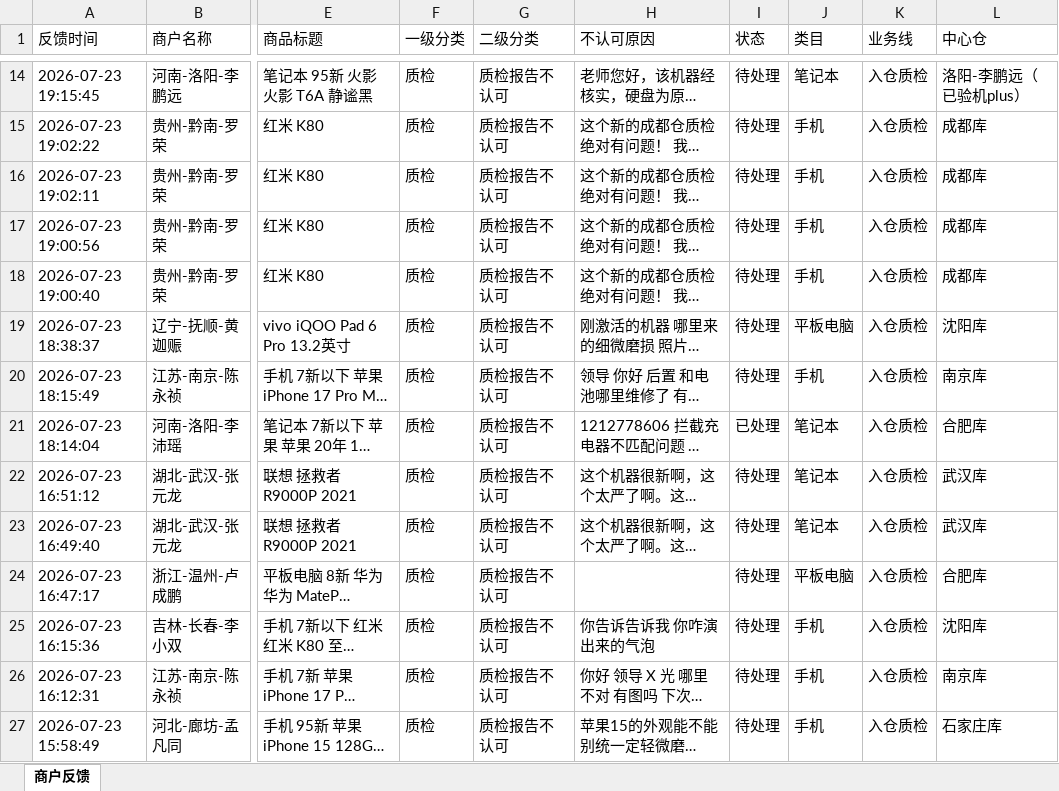
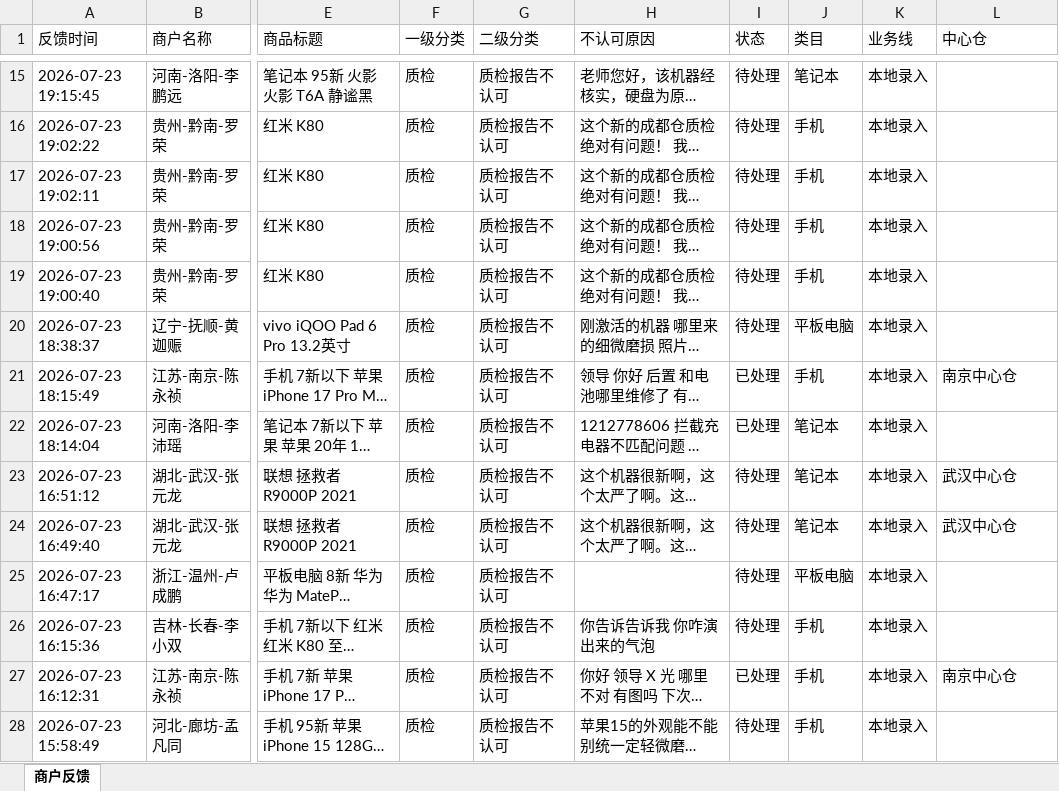
Before and after one commit to yangqidongzq/qc-dashboard, an Excel workbook: feedback-daily.xlsx, sheet 商户反馈, drawn as a sheet; only a part is shown, gaps mark what is left out; long unchanged cells end in …; values as stored, in another font and other column widths than the file's, no borders; addresses are those after the commit; the diff covers the shown part only; the diff names each change by its address in the sheet, - before the commit and + after, or states it on an @@ line.

Commit message:
Daily feedback

```diff
--- a/feedback-daily.xlsx (sheet 商户反馈)
+++ b/feedback-daily.xlsx (sheet 商户反馈)
-K15:K28 (业务线): 入仓质检
+K15:K28 (业务线): 本地录入
-L15 (中心仓): 洛阳-李鹏远（已验机plus）
+L15 (中心仓): (empty)
-L16:L19 (中心仓): 成都库
+L16:L19 (中心仓): (empty)
-L20 (中心仓): 沈阳库
+L20 (中心仓): (empty)
-I21 (状态): 待处理
+I21 (状态): 已处理
-L21 (中心仓): 南京库
+L21 (中心仓): 南京中心仓
-L22 (中心仓): 合肥库
+L22 (中心仓): (empty)
-L23:L24 (中心仓): 武汉库
+L23:L24 (中心仓): 武汉中心仓
-L25 (中心仓): 合肥库
+L25 (中心仓): (empty)
-L26 (中心仓): 沈阳库
+L26 (中心仓): (empty)
-I27 (状态): 待处理
+I27 (状态): 已处理
-L27 (中心仓): 南京库
+L27 (中心仓): 南京中心仓
-L28 (中心仓): 石家庄库
+L28 (中心仓): (empty)
```
Also changed, not shown: 1 added row and 924 edited cells elsewhere in this sheet.
